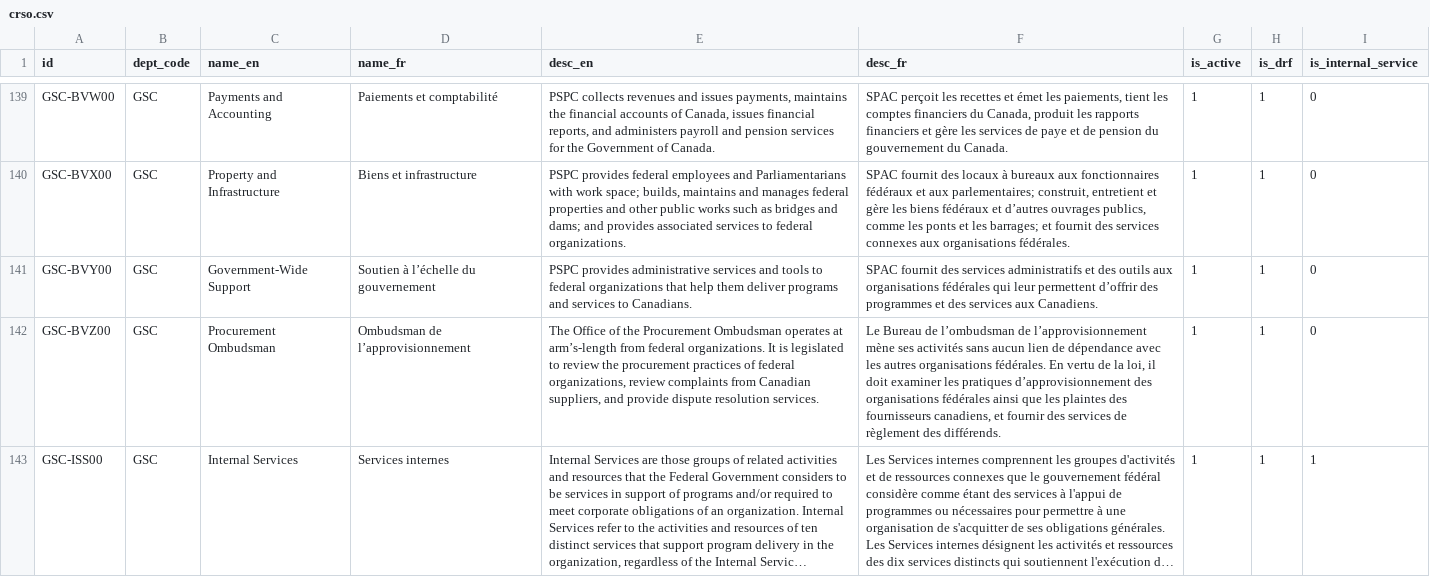
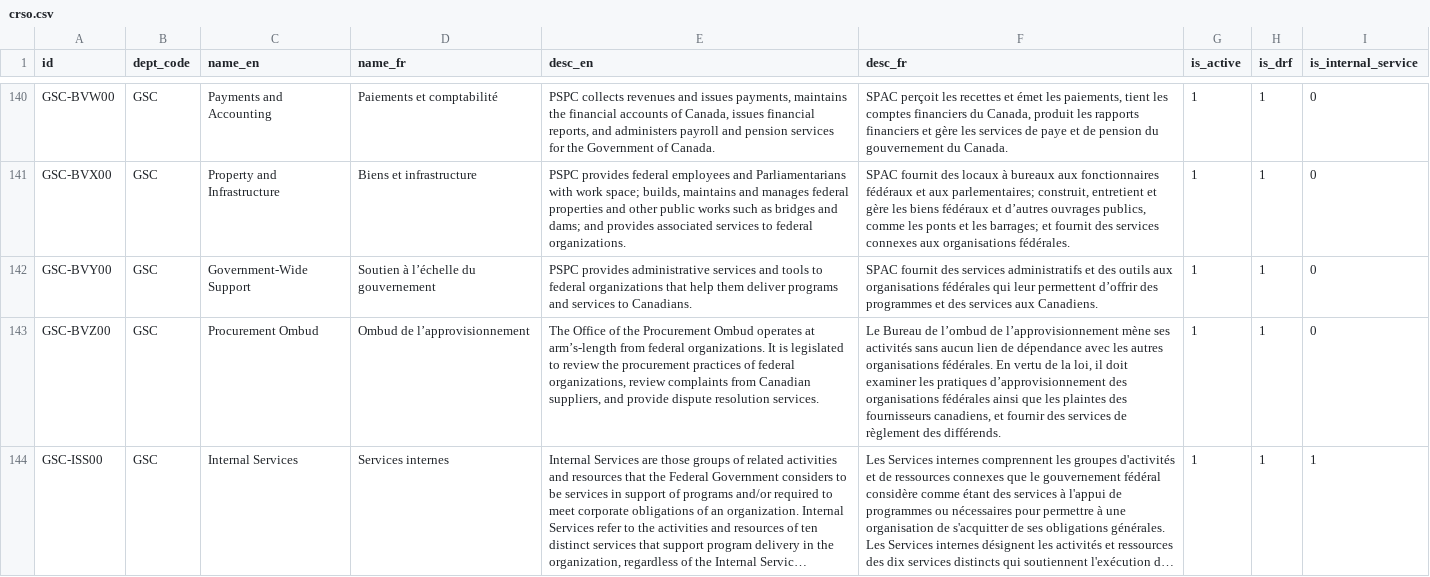
Before and after one commit to TBS-EACPD/infobase, a CSV file: data/crso.csv, drawn as a sheet; only a part is shown, gaps mark what is left out; long unchanged cells end in …; addresses are those after the commit; the diff covers the shown part only; the diff names each change by its address in the sheet, - before the commit and + after, or states it on an @@ line.

```diff
--- a/data/crso.csv
+++ b/data/crso.csv
-C143 (name_en): Procurement Ombudsman
+C143 (name_en): Procurement Ombud
-D143 (name_fr): Ombudsman de l’approvisionnement
+D143 (name_fr): Ombud de l’approvisionnement
-E143 (desc_en): …the Procurement Ombudsman operates at…
+E143 (desc_en): …the Procurement Ombud operates at…
-F143 (desc_fr): …Bureau de l’ombudsman de l’approvisionnement…
+F143 (desc_fr): …Bureau de l’ombud de l’approvisionnement…
```
Also changed, not shown: 8 added rows, 1 removed row and 13 edited cells elsewhere in this file, data/crso_fr.csv, data/glossary.csv, 23 other files.
